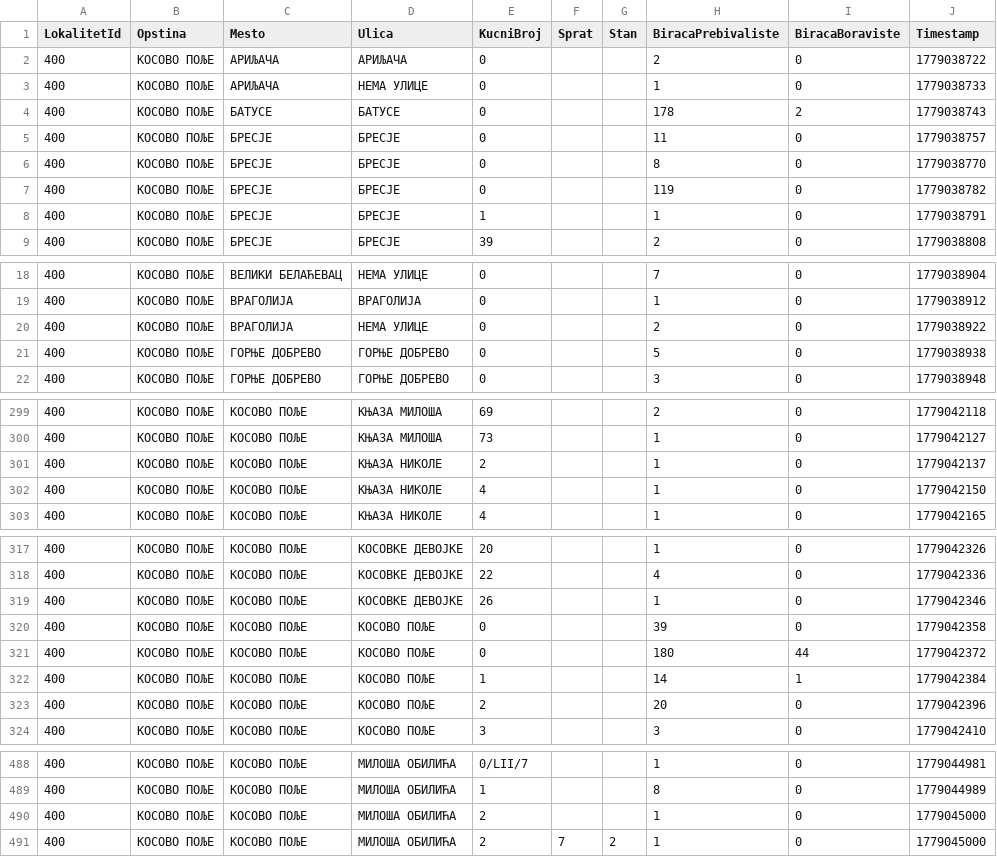
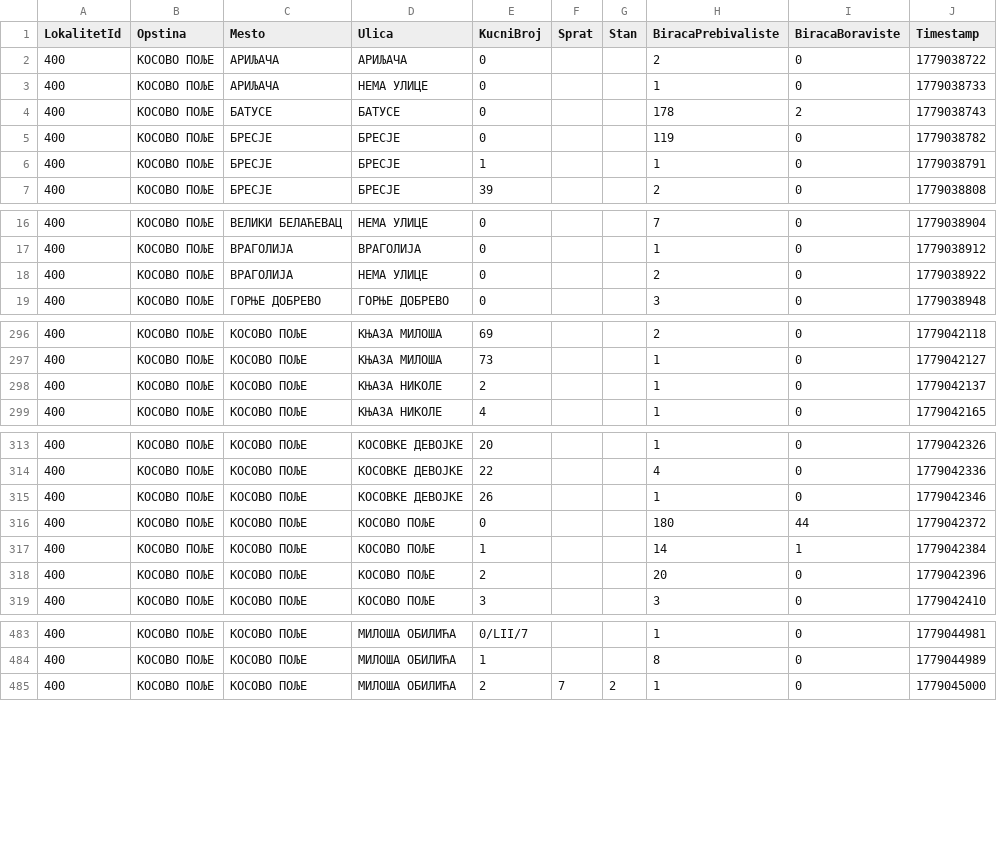
Before and after one commit to nemdub/biracki-spisak, a CSV file: data/processed/biraci_po_adresi/biraci_po_adresi_400.csv, drawn as a sheet; only a part is shown, gaps mark what is left out; the diff covers the shown part only; the diff names each change by its address in the sheet, - before the commit and + after, or states it on an @@ line.

```diff
--- a/data/processed/biraci_po_adresi/biraci_po_adresi_400.csv
+++ b/data/processed/biraci_po_adresi/biraci_po_adresi_400.csv
-row 5: 400 | КОСОВО ПОЉЕ | БРЕСЈЕ | БРЕСЈЕ | 0 |  |  | 11 | 0 | 1779038757
-row 6: 400 | КОСОВО ПОЉЕ | БРЕСЈЕ | БРЕСЈЕ | 0 |  |  | 8 | 0 | 1779038770
-row 21: 400 | КОСОВО ПОЉЕ | ГОРЊЕ ДОБРЕВО | ГОРЊЕ ДОБРЕВО | 0 |  |  | 5 | 0 | 1779038938
-row 302: 400 | КОСОВО ПОЉЕ | КОСОВО ПОЉЕ | КЊАЗА НИКОЛЕ | 4 |  |  | 1 | 0 | 1779042150
-row 320: 400 | КОСОВО ПОЉЕ | КОСОВО ПОЉЕ | КОСОВО ПОЉЕ | 0 |  |  | 39 | 0 | 1779042358
-row 490: 400 | КОСОВО ПОЉЕ | КОСОВО ПОЉЕ | МИЛОША ОБИЛИЋА | 2 |  |  | 1 | 0 | 1779045000
```
Also changed, not shown: 8 removed rows elsewhere in this file, data/processed/biraci_po_adresi/biraci_po_adresi_401.csv, data/processed/biraci_po_adresi/biraci_po_adresi_411.csv, 12 other files.
